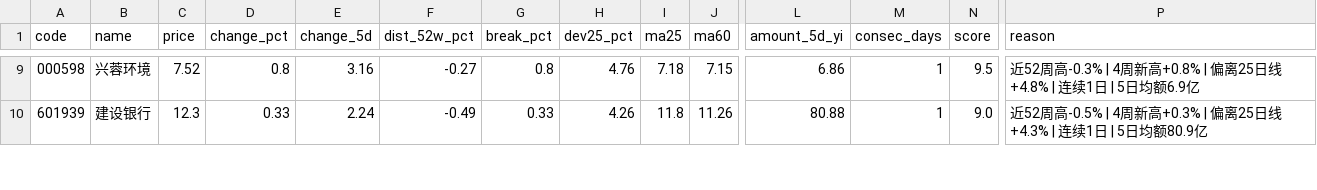
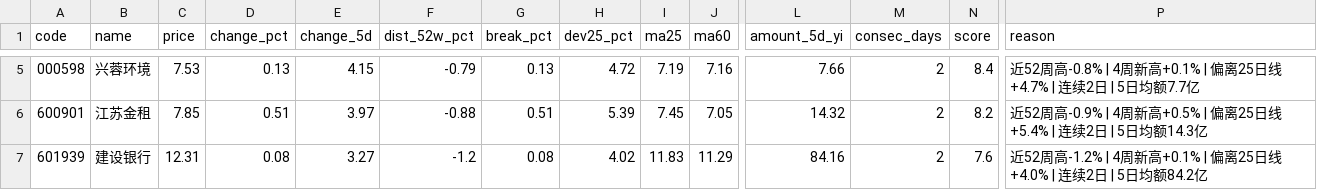
Before and after one commit to hantu-zh/vibe-dashboard, a CSV file: fourweek_newhigh.csv, drawn as a sheet; only a part is shown, gaps mark what is left out; addresses are those after the commit; rows hold the shown columns only; the diff covers the shown part only; the diff names each change by its address in the sheet, - before the commit and + after, or states it on an @@ line.

```diff
--- a/fourweek_newhigh.csv
+++ b/fourweek_newhigh.csv
-C5 (price): 7.52
+C5 (price): 7.53
-D5 (change_pct): 0.8
+D5 (change_pct): 0.13
-E5 (change_5d): 3.16
+E5 (change_5d): 4.15
-F5 (dist_52w_pct): -0.27
+F5 (dist_52w_pct): -0.79
-G5 (break_pct): 0.8
+G5 (break_pct): 0.13
-H5 (dev25_pct): 4.76
+H5 (dev25_pct): 4.72
-I5 (ma25): 7.18
+I5 (ma25): 7.19
-J5 (ma60): 7.15
+J5 (ma60): 7.16
-L5 (amount_5d_yi): 6.86
+L5 (amount_5d_yi): 7.66
-M5 (consec_days): 1
+M5 (consec_days): 2
-N5 (score): 9.5
+N5 (score): 8.4
-P5 (reason): 近52周高-0.3% | 4周新高+0.8% | 偏离25日线+4.8% | 连续1日 | 5日均额6.9亿
+P5 (reason): 近52周高-0.8% | 4周新高+0.1% | 偏离25日线+4.7% | 连续2日 | 5日均额7.7亿
+row 6: 600901 | 江苏金租 | 7.85 | 0.51 | 3.97 | -0.88 | 0.51 | 5.39 | 7.45 | 7.05 | 14.32 | 2 | 8.2 | 近52周高-0.9% | 4周新高+0.5% | 偏离25日线+5.4% | 连续2日 | 5日均额14.3亿
-C7 (price): 12.3
+C7 (price): 12.31
-D7 (change_pct): 0.33
+D7 (change_pct): 0.08
-E7 (change_5d): 2.24
+E7 (change_5d): 3.27
-F7 (dist_52w_pct): -0.49
+F7 (dist_52w_pct): -1.2
-G7 (break_pct): 0.33
+G7 (break_pct): 0.08
-H7 (dev25_pct): 4.26
+H7 (dev25_pct): 4.02
-I7 (ma25): 11.8
+I7 (ma25): 11.83
-J7 (ma60): 11.26
+J7 (ma60): 11.29
-L7 (amount_5d_yi): 80.88
+L7 (amount_5d_yi): 84.16
-M7 (consec_days): 1
+M7 (consec_days): 2
-N7 (score): 9.0
+N7 (score): 7.6
-P7 (reason): 近52周高-0.5% | 4周新高+0.3% | 偏离25日线+4.3% | 连续1日 | 5日均额80.9亿
+P7 (reason): 近52周高-1.2% | 4周新高+0.1% | 偏离25日线+4.0% | 连续2日 | 5日均额84.2亿
```
Also changed, not shown: 1 added row, 6 removed rows and 44 edited cells elsewhere in this file, 15 other files.
